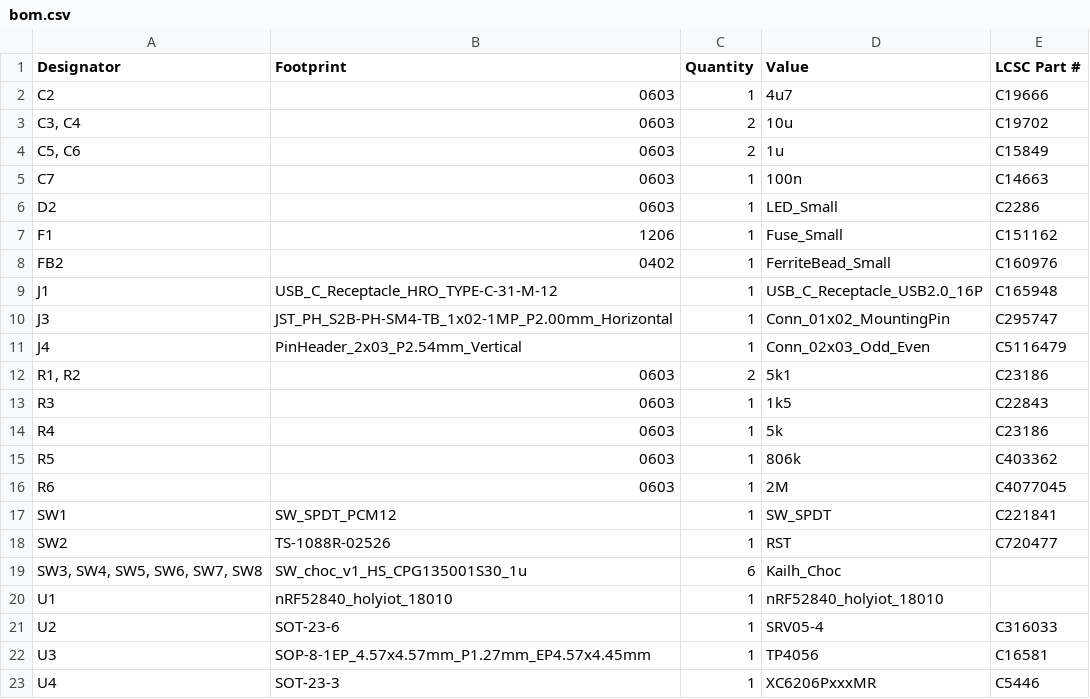
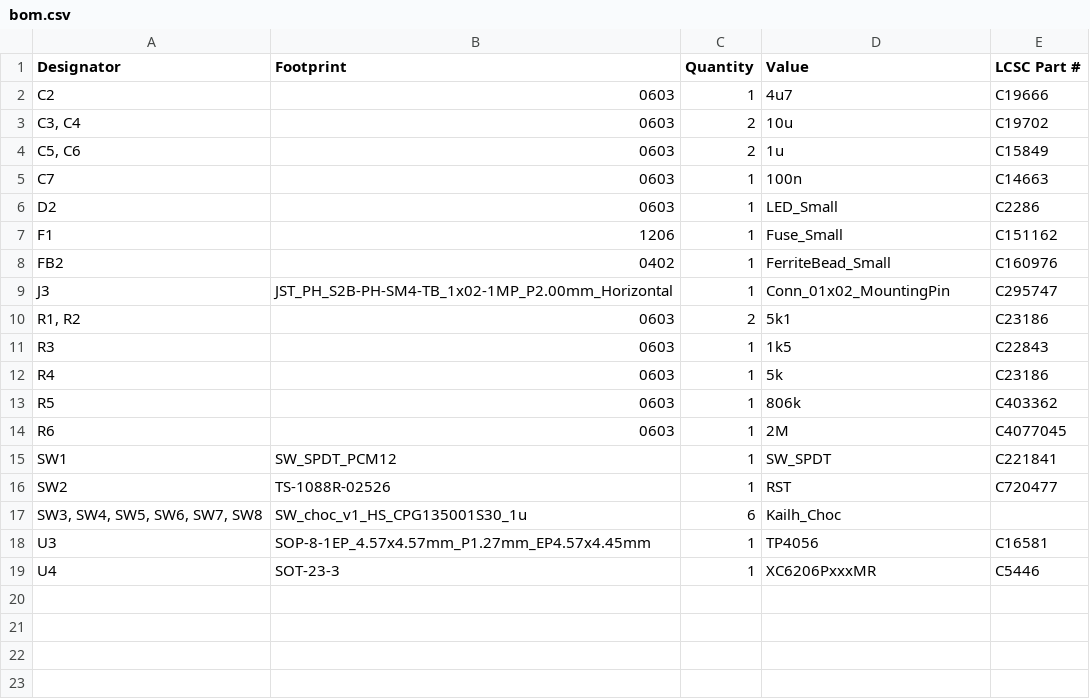
Before and after one commit to wenbang24/idiot12-wireless, a CSV file: pcb/production/bom.csv, drawn as a sheet.

```diff
--- a/pcb/production/bom.csv
+++ b/pcb/production/bom.csv
@@ -8,5 +8,3 @@ F1,1206,1,Fuse_Small,C151162
 FB2,0402,1,FerriteBead_Small,C160976
-J1,USB_C_Receptacle_HRO_TYPE-C-31-M-12,1,USB_C_Receptacle_USB2.0_16P,C165948
 J3,JST_PH_S2B-PH-SM4-TB_1x02-1MP_P2.00mm_Horizontal,1,Conn_01x02_MountingPin,C295747
-J4,PinHeader_2x03_P2.54mm_Vertical,1,Conn_02x03_Odd_Even,C5116479
 "R1, R2",0603,2,5k1,C23186
@@ -19,4 +17,2 @@ SW2,TS-1088R-02526,1,RST,C720477
 "SW3, SW4, SW5, SW6, SW7, SW8",SW_choc_v1_HS_CPG135001S30_1u,6,Kailh_Choc,
-U1,nRF52840_holyiot_18010,1,nRF52840_holyiot_18010,
-U2,SOT-23-6,1,SRV05-4,C316033
 U3,SOP-8-1EP_4.57x4.57mm_P1.27mm_EP4.57x4.45mm,1,TP4056,C16581
```
Also changed, not shown: pcb/production/positions.csv, 6 other files.
